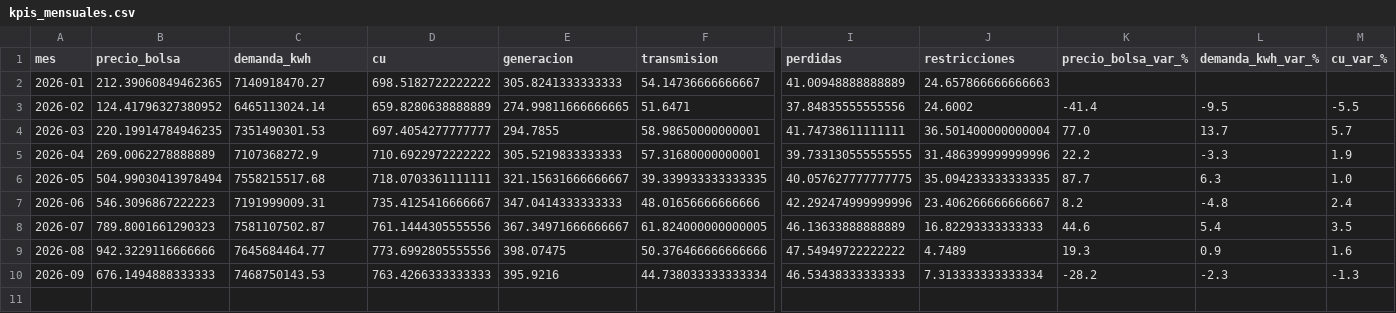
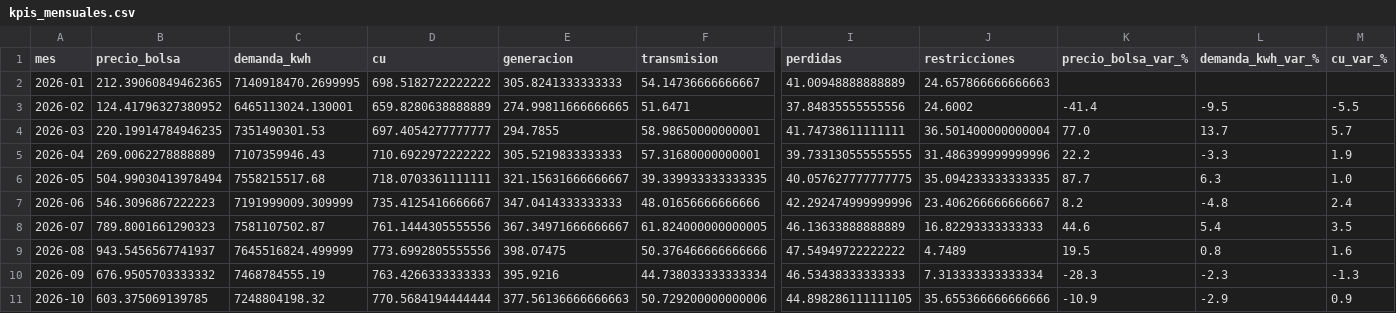
Before and after one commit to danigarcia077/Enerpyme02, a CSV file: data/clean/kpis_mensuales.csv, drawn as a sheet; only a part is shown, gaps mark what is left out; rows hold the shown columns only; the diff names each change by its address in the sheet, - before the commit and + after, or states it on an @@ line.

```diff
--- a/data/clean/kpis_mensuales.csv
+++ b/data/clean/kpis_mensuales.csv
-C2 (demanda_kwh): 7140918470.27
+C2 (demanda_kwh): 7140918470.2699995
-C3 (demanda_kwh): 6465113024.14
+C3 (demanda_kwh): 6465113024.130001
-C5 (demanda_kwh): 7107368272.9
+C5 (demanda_kwh): 7107359946.43
-C7 (demanda_kwh): 7191999009.31
+C7 (demanda_kwh): 7191999009.309999
-B9 (precio_bolsa): 942.3229116666666
+B9 (precio_bolsa): 943.5456567741937
-C9 (demanda_kwh): 7645684464.77
+C9 (demanda_kwh): 7645516824.499999
-K9 (precio_bolsa_var_%): 19.3
+K9 (precio_bolsa_var_%): 19.5
-L9 (demanda_kwh_var_%): 0.9
+L9 (demanda_kwh_var_%): 0.8
-B10 (precio_bolsa): 676.1494888333333
+B10 (precio_bolsa): 676.9505703333332
-C10 (demanda_kwh): 7468750143.53
+C10 (demanda_kwh): 7468784555.19
-K10 (precio_bolsa_var_%): -28.2
+K10 (precio_bolsa_var_%): -28.3
+row 11: 2026-10 | 603.375069139785 | 7248804198.32 | 770.5684194444444 | 377.56136666666663 | 50.729200000000006 | 44.898286111111105 | 35.655366666666666 | -10.9 | -2.9 | 0.9
```
Also changed, not shown: data/clean/facturas_simuladas.csv, data/clean/xm_diario.csv, 10 other files.
